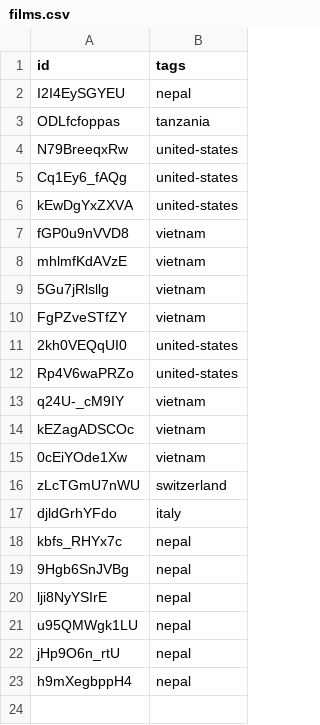
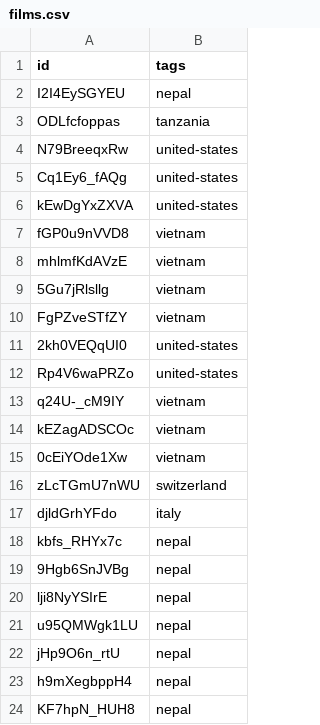
Before and after one commit to nicholaseager/nicholaseager.github.io, a CSV file: _data/films.csv, drawn as a sheet.

Commit message:
Up fillms

```diff
--- a/_data/films.csv
+++ b/_data/films.csv
@@ -23 +23,2 @@ jHp9O6n_rtU,nepal
 h9mXegbppH4,nepal
+KF7hpN_HUH8,nepal
```
